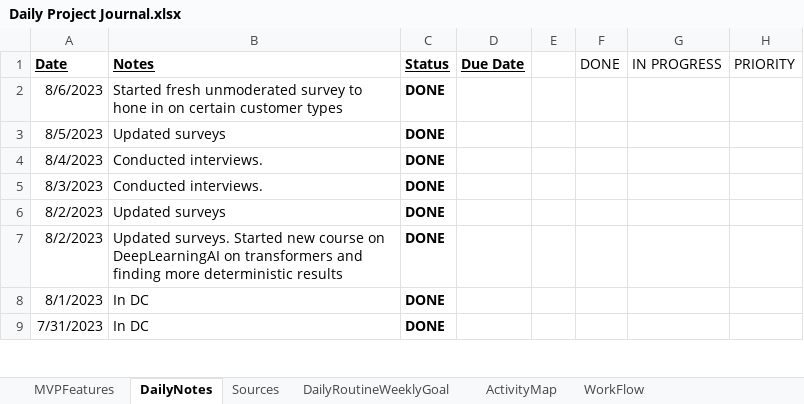
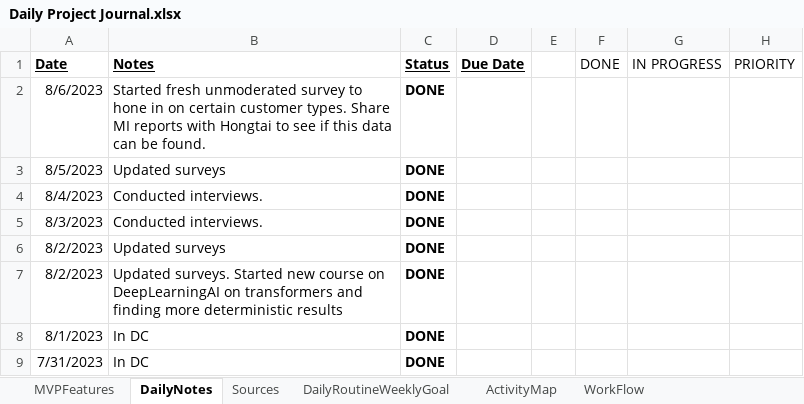
Before and after one commit to Protagonist888/LearnH2, an Excel workbook: Daily Project Journal.xlsx, sheet DailyNotes, drawn as a sheet; only a part is shown; values as stored, in another font and other column widths than the file's, no borders; conditional formats not drawn; the diff names each change by its address in the sheet, - before the commit and + after, or states it on an @@ line.

Commit message:
updated journal

```diff
--- a/Daily Project Journal.xlsx (sheet DailyNotes)
+++ b/Daily Project Journal.xlsx (sheet DailyNotes)
-B2 (Notes): …certain customer types
+B2 (Notes): …certain customer types. Share MI reports with Hongtai to see if this data can be found.
```
Also changed, not shown: charts or pictures.
